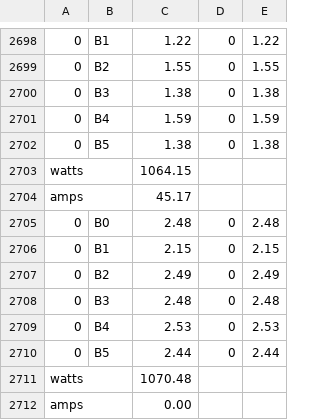
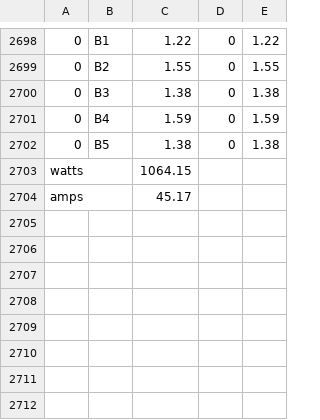
Before and after one commit to LSG-Microcontroller-AI/72Volts-Battery-Health-Check, a CSV file: Lifepo4-Discharge-Model/72V-Battery-S11/72V_Battery.CSV, drawn as a sheet; only a part is shown, gaps mark what is left out; the diff names each change by its address in the sheet, - before the commit and + after, or states it on an @@ line.

```diff
--- a/Lifepo4-Discharge-Model/72V-Battery-S11/72V_Battery.CSV
+++ b/Lifepo4-Discharge-Model/72V-Battery-S11/72V_Battery.CSV
-row 2705: 0 | B0 | 2.48 | 0 | 2.48
-row 2706: 0 | B1 | 2.15 | 0 | 2.15
-row 2707: 0 | B2 | 2.49 | 0 | 2.49
-row 2708: 0 | B3 | 2.48 | 0 | 2.48
-row 2709: 0 | B4 | 2.53 | 0 | 2.53
-row 2710: 0 | B5 | 2.44 | 0 | 2.44
-row 2711: watts |  | 1070.48
-row 2712: amps |  | 0.00
```
Also changed, not shown: 2 other files.
